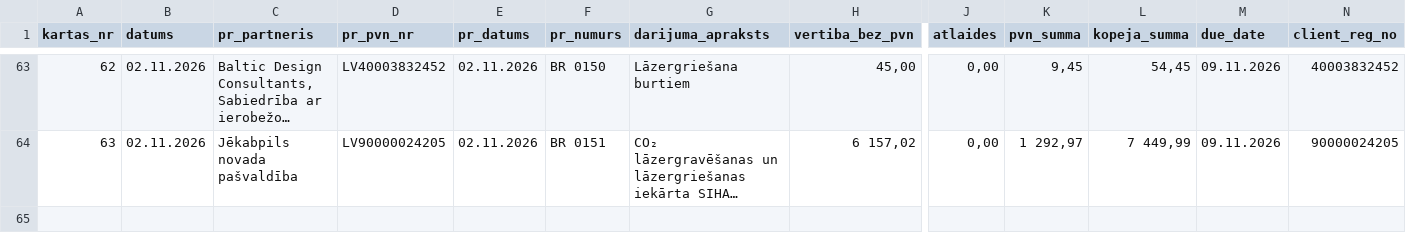
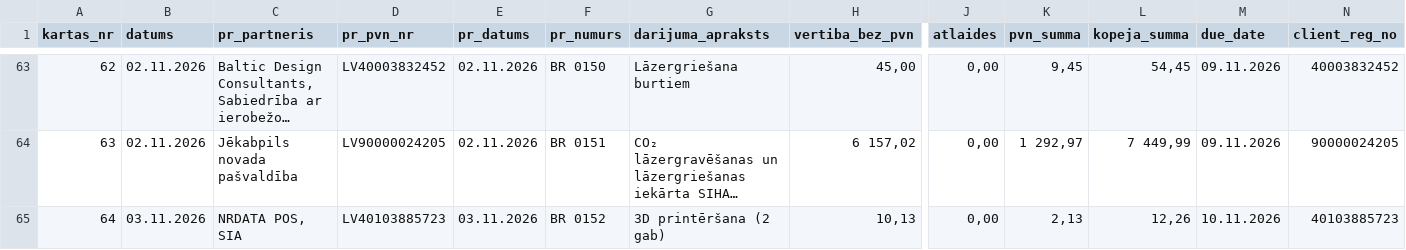
Before and after one commit to Andzhss/OnlinePavadzimes, a CSV file: OnlinePavadzimes/invoice_history.csv, drawn as a sheet; only a part is shown, gaps mark what is left out; long unchanged cells end in …; rows hold the shown columns only; the diff names each change by its address in the sheet, - before the commit and + after, or states it on an @@ line.

Commit message:
Pievieno BR 0152

```diff
--- a/OnlinePavadzimes/invoice_history.csv
+++ b/OnlinePavadzimes/invoice_history.csv
+row 65: 64 | 03.11.2026 | NRDATA POS, SIA | LV40103885723 | 03.11.2026 | BR 0152 | 3D printēršana (2 gab) | 10,13 | 0,00 | 2,13 | 12,26 | 10.11.2026 | 40103885723
```
